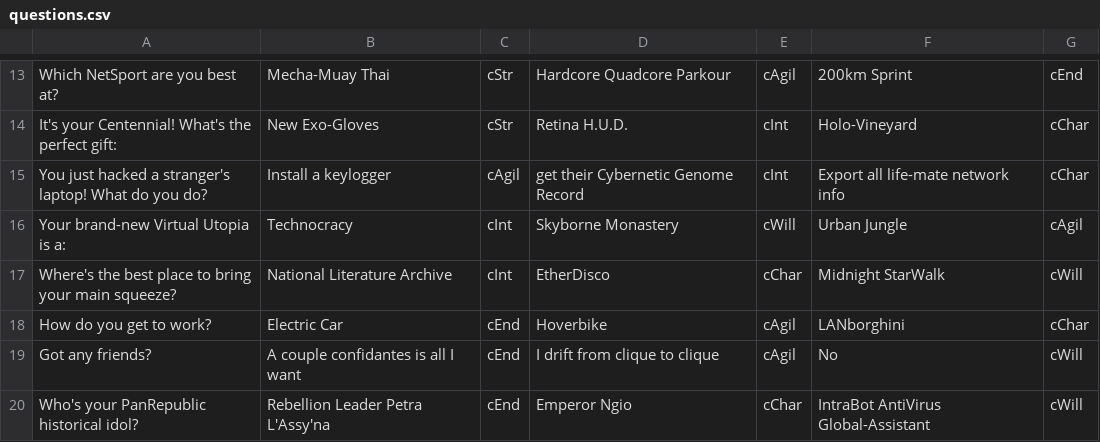
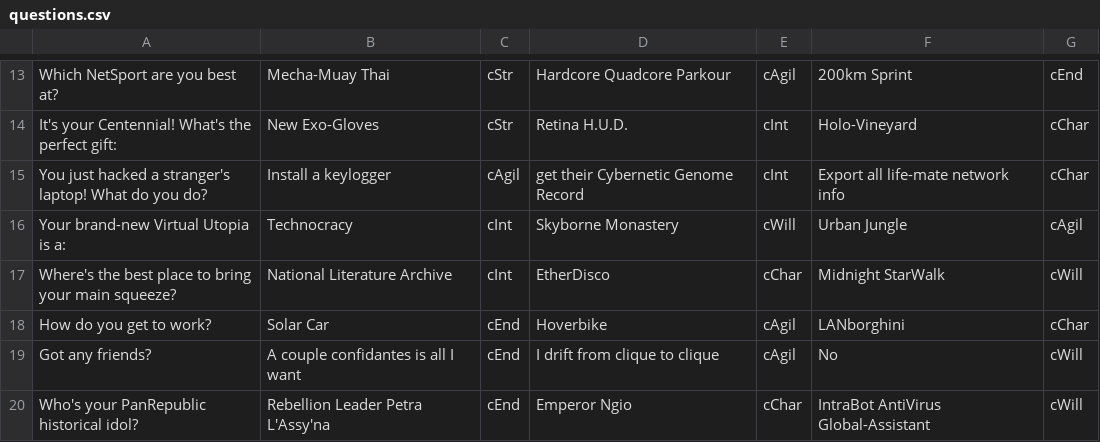
Before and after one commit to AdamBignell/RPGCharacterGenerator, a CSV file: src/questions.csv, drawn as a sheet; only a part is shown, gaps mark what is left out.

```diff
--- a/src/questions.csv
+++ b/src/questions.csv
@@ -17,3 +17,3 @@ Your brand-new Virtual Utopia is a:,Technocracy,cInt,Skyborne Monastery,cWill,Ur
 Where's the best place to bring your main squeeze?,National Literature Archive,cInt,EtherDisco,cChar,Midnight StarWalk,cWill,
-How do you get to work?,Electric Car,cEnd,Hoverbike,cAgil,LANborghini,cChar,
+How do you get to work?,Solar Car,cEnd,Hoverbike,cAgil,LANborghini,cChar,
 Got any friends?,A couple confidantes is all I want,cEnd,I drift from clique to clique,cAgil,No,cWill,
```
Also changed, not shown: 5 other files.
